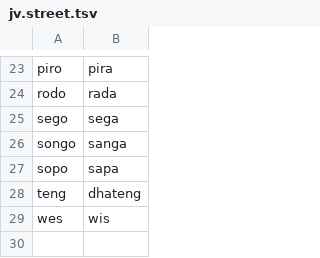
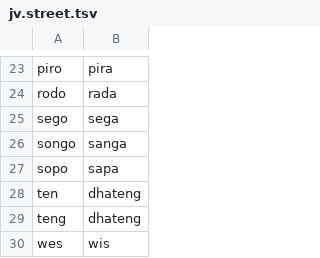
Before and after one commit to MohamedRef/Kabar-app, a TSV file: content/freq/jv.street.tsv, drawn as a sheet; only a part is shown, gaps mark what is left out.

```diff
--- a/content/freq/jv.street.tsv
+++ b/content/freq/jv.street.tsv
@@ -27,2 +27,3 @@ songo	sanga
 sopo	sapa
+ten	dhateng
 teng	dhateng
```
Also changed, not shown: content/freq/dialogue-over.tsv, 45 other files.
